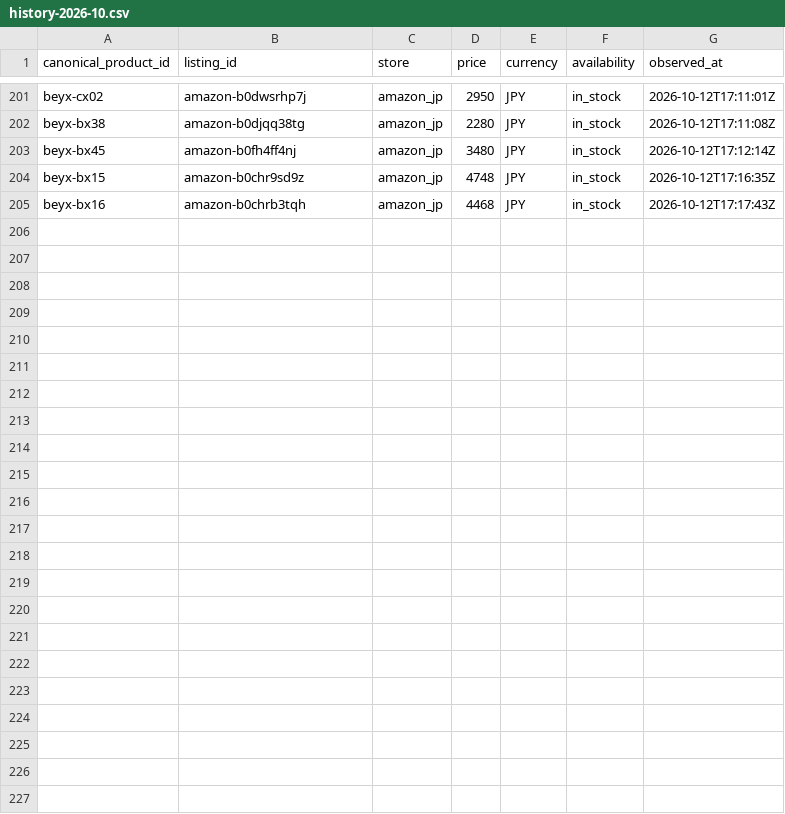
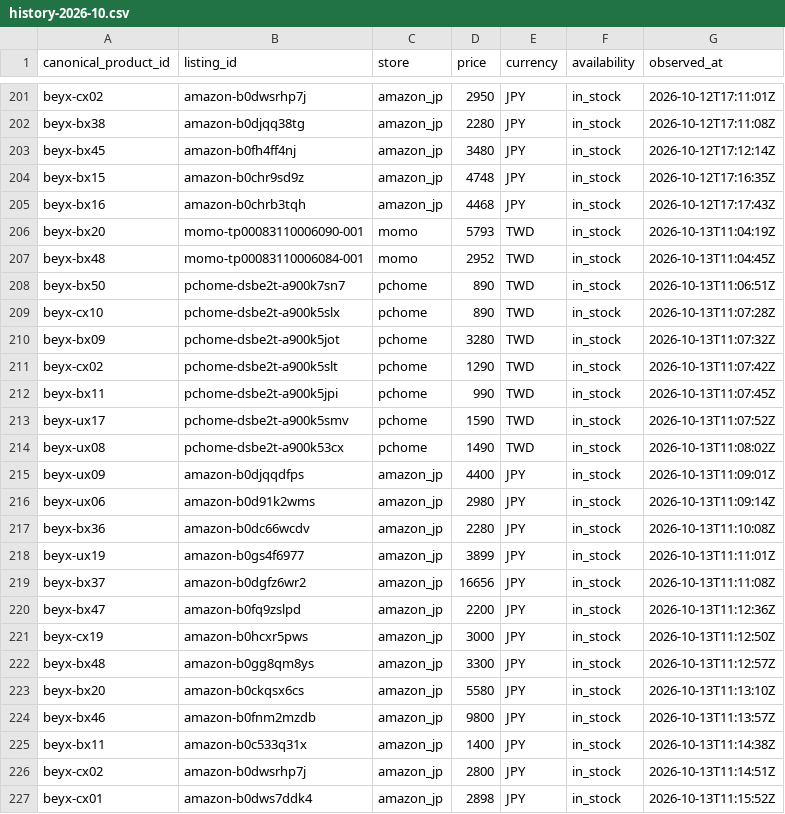
Before and after one commit to cchgene/buyblade-data, a CSV file: data/history-2026-10.csv, drawn as a sheet; only a part is shown, gaps mark what is left out; the diff names each change by its address in the sheet, - before the commit and + after, or states it on an @@ line.

Commit message:
data: 自動更新價格 2026-10-13 19:25 CST

```diff
--- a/data/history-2026-10.csv
+++ b/data/history-2026-10.csv
+row 206: beyx-bx20 | momo-tp00083110006090-001 | momo | 5793 | TWD | in_stock | 2026-10-13T11:04:19Z
+row 207: beyx-bx48 | momo-tp00083110006084-001 | momo | 2952 | TWD | in_stock | 2026-10-13T11:04:45Z
+row 208: beyx-bx50 | pchome-dsbe2t-a900k7sn7 | pchome | 890 | TWD | in_stock | 2026-10-13T11:06:51Z
+row 209: beyx-cx10 | pchome-dsbe2t-a900k5slx | pchome | 890 | TWD | in_stock | 2026-10-13T11:07:28Z
+row 210: beyx-bx09 | pchome-dsbe2t-a900k5jot | pchome | 3280 | TWD | in_stock | 2026-10-13T11:07:32Z
+row 211: beyx-cx02 | pchome-dsbe2t-a900k5slt | pchome | 1290 | TWD | in_stock | 2026-10-13T11:07:42Z
+row 212: beyx-bx11 | pchome-dsbe2t-a900k5jpi | pchome | 990 | TWD | in_stock | 2026-10-13T11:07:45Z
+row 213: beyx-ux17 | pchome-dsbe2t-a900k5smv | pchome | 1590 | TWD | in_stock | 2026-10-13T11:07:52Z
+row 214: beyx-ux08 | pchome-dsbe2t-a900k53cx | pchome | 1490 | TWD | in_stock | 2026-10-13T11:08:02Z
+row 215: beyx-ux09 | amazon-b0djqqdfps | amazon_jp | 4400 | JPY | in_stock | 2026-10-13T11:09:01Z
+row 216: beyx-ux06 | amazon-b0d91k2wms | amazon_jp | 2980 | JPY | in_stock | 2026-10-13T11:09:14Z
+row 217: beyx-bx36 | amazon-b0dc66wcdv | amazon_jp | 2280 | JPY | in_stock | 2026-10-13T11:10:08Z
+row 218: beyx-ux19 | amazon-b0gs4f6977 | amazon_jp | 3899 | JPY | in_stock | 2026-10-13T11:11:01Z
+row 219: beyx-bx37 | amazon-b0dgfz6wr2 | amazon_jp | 16656 | JPY | in_stock | 2026-10-13T11:11:08Z
+row 220: beyx-bx47 | amazon-b0fq9zslpd | amazon_jp | 2200 | JPY | in_stock | 2026-10-13T11:12:36Z
+row 221: beyx-cx19 | amazon-b0hcxr5pws | amazon_jp | 3000 | JPY | in_stock | 2026-10-13T11:12:50Z
+row 222: beyx-bx48 | amazon-b0gg8qm8ys | amazon_jp | 3300 | JPY | in_stock | 2026-10-13T11:12:57Z
+row 223: beyx-bx20 | amazon-b0ckqsx6cs | amazon_jp | 5580 | JPY | in_stock | 2026-10-13T11:13:10Z
+row 224: beyx-bx46 | amazon-b0fnm2mzdb | amazon_jp | 9800 | JPY | in_stock | 2026-10-13T11:13:57Z
+row 225: beyx-bx11 | amazon-b0c533q31x | amazon_jp | 1400 | JPY | in_stock | 2026-10-13T11:14:38Z
+row 226: beyx-cx02 | amazon-b0dwsrhp7j | amazon_jp | 2800 | JPY | in_stock | 2026-10-13T11:14:51Z
+row 227: beyx-cx01 | amazon-b0dws7ddk4 | amazon_jp | 2898 | JPY | in_stock | 2026-10-13T11:15:52Z
```
Also changed, not shown: data/latest.csv.
